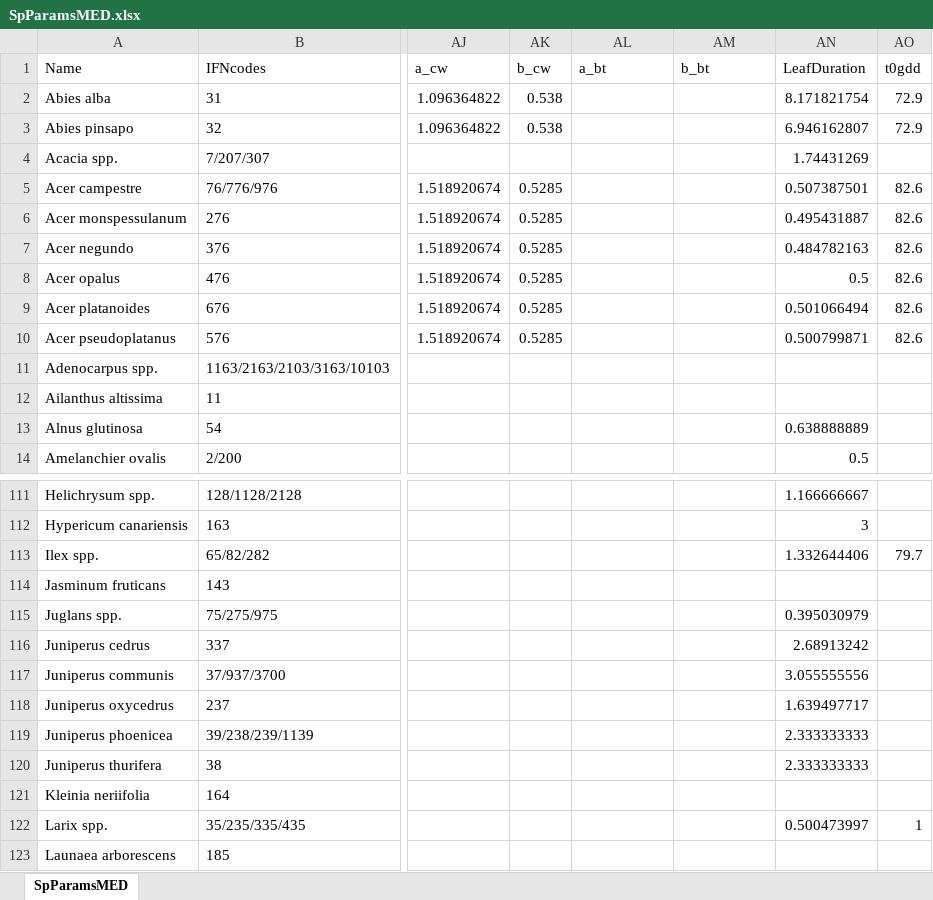
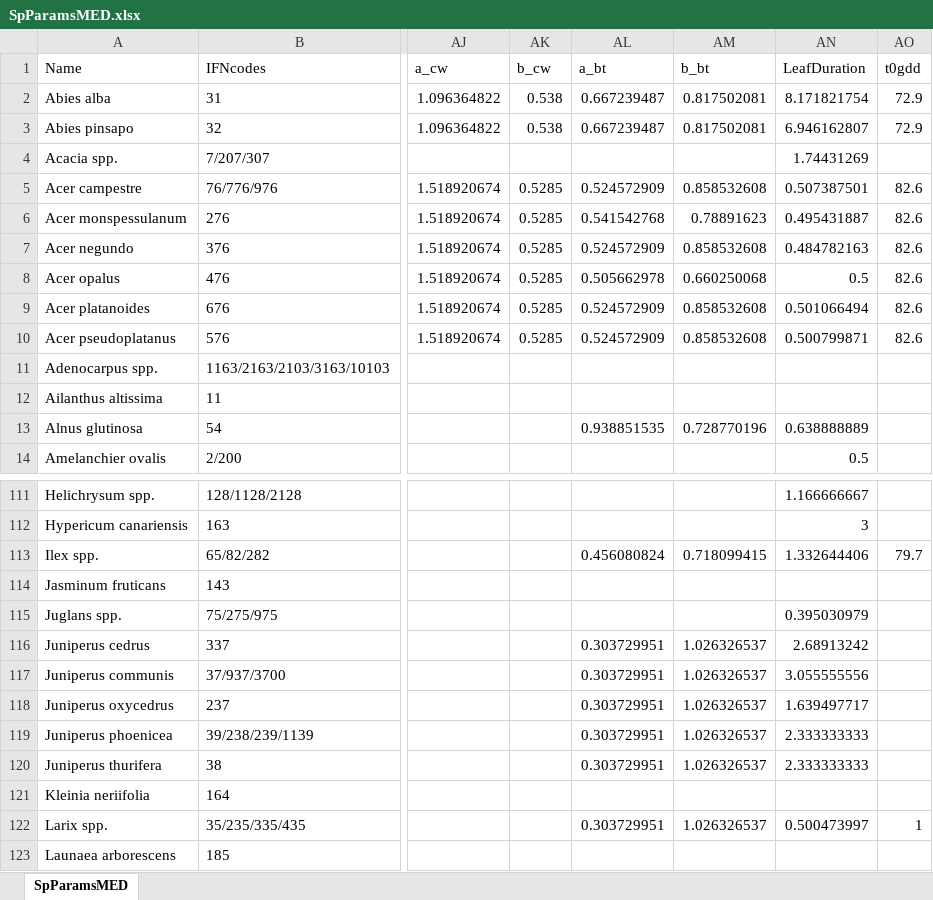
Before and after one commit to emf-creaf/medfate, an Excel workbook: data-raw/SpParamsMED.xlsx, sheet SpParamsMED, drawn as a sheet; only a part is shown, gaps mark what is left out; values as stored, in another font and other column widths than the file's, no borders; table styles not drawn; the diff covers the shown part only; the diff names each change by its address in the sheet, - before the commit and + after, or states it on an @@ line.

```diff
--- a/data-raw/SpParamsMED.xlsx (sheet SpParamsMED)
+++ b/data-raw/SpParamsMED.xlsx (sheet SpParamsMED)
-AL2:AL3 (a_bt): (empty)
+AL2:AL3 (a_bt): 0.667239487
-AM2:AM3 (b_bt): (empty)
+AM2:AM3 (b_bt): 0.817502081
-AL5 (a_bt): (empty)
+AL5 (a_bt): 0.524572909
-AM5 (b_bt): (empty)
+AM5 (b_bt): 0.858532608
-AL6 (a_bt): (empty)
+AL6 (a_bt): 0.541542768
-AM6 (b_bt): (empty)
+AM6 (b_bt): 0.78891623
-AL7 (a_bt): (empty)
+AL7 (a_bt): 0.524572909
-AM7 (b_bt): (empty)
+AM7 (b_bt): 0.858532608
-AL8 (a_bt): (empty)
+AL8 (a_bt): 0.505662978
-AM8 (b_bt): (empty)
+AM8 (b_bt): 0.660250068
-AL9:AL10 (a_bt): (empty)
+AL9:AL10 (a_bt): 0.524572909
-AM9:AM10 (b_bt): (empty)
+AM9:AM10 (b_bt): 0.858532608
-AL13 (a_bt): (empty)
+AL13 (a_bt): 0.938851535
-AM13 (b_bt): (empty)
+AM13 (b_bt): 0.728770196
-AL113 (a_bt): (empty)
+AL113 (a_bt): 0.456080824
-AM113 (b_bt): (empty)
+AM113 (b_bt): 0.718099415
-AL116:AL120 (a_bt): (empty)
+AL116:AL120 (a_bt): 0.303729951
-AM116:AM120 (b_bt): (empty)
+AM116:AM120 (b_bt): 1.026326537
-AL122 (a_bt): (empty)
+AL122 (a_bt): 0.303729951
-AM122 (b_bt): (empty)
+AM122 (b_bt): 1.026326537
```
Also changed, not shown: 76 edited cells elsewhere in this sheet, 4 other files.
